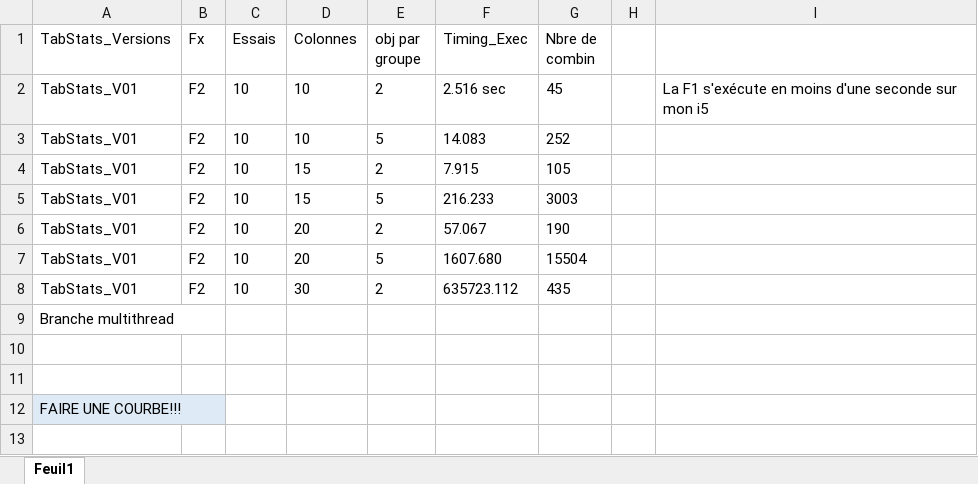
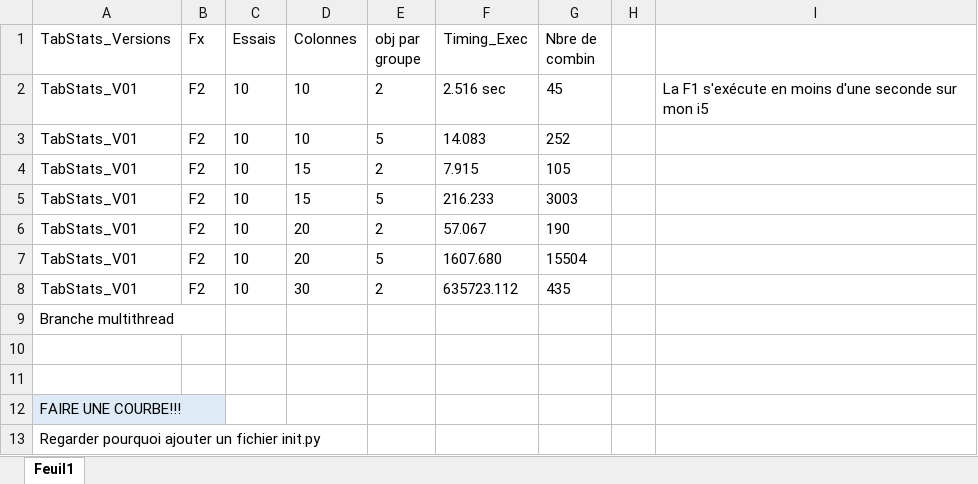
Before and after one commit to FoxBandyKoot/TabStats, an Excel workbook: optimisation/timing.xlsx, sheet Feuil1, drawn as a sheet; values as stored, in another font and other column widths than the file's, no borders; table styles not drawn; the diff names each change by its address in the sheet, - before the commit and + after, or states it on an @@ line.

```diff
--- a/optimisation/timing.xlsx (sheet Feuil1)
+++ b/optimisation/timing.xlsx (sheet Feuil1)
+row 13: Regarder pourquoi ajouter un fichier init.py
```
Also changed, not shown: Data/TabStats_Short_10C.xlsx, 5 other files.
